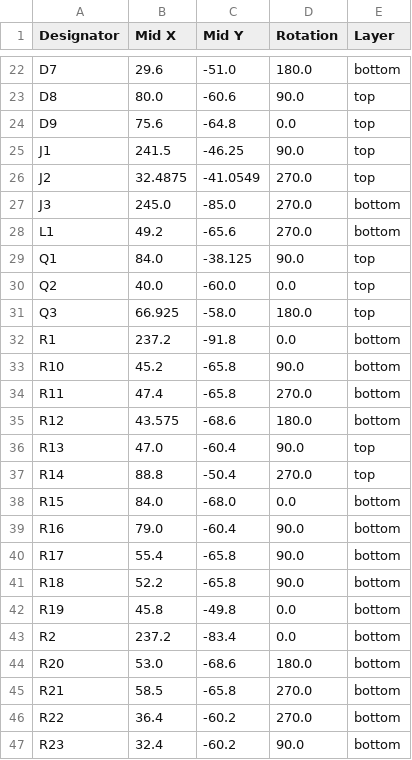
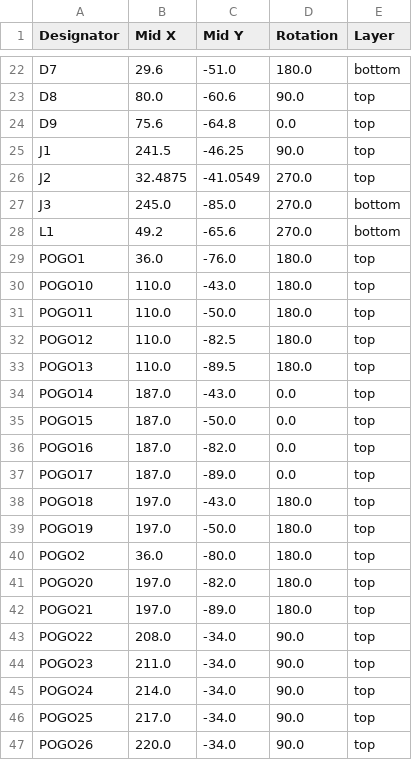
Before and after one commit to Rack-Robotics/Powercore-V3, a CSV file: circuit-boards/dual-converter-motherboard-V1.0/production/positions.csv, drawn as a sheet; only a part is shown, gaps mark what is left out; the shorter side is filled out with more unchanged rows; the diff covers the shown part only.

```diff
--- a/circuit-boards/dual-converter-motherboard-V1.0/production/positions.csv
+++ b/circuit-boards/dual-converter-motherboard-V1.0/production/positions.csv
@@ -28 +28,20 @@ J3,245.0,-85.0,270.0,bottom
 L1,49.2,-65.6,270.0,bottom
+POGO1,36.0,-76.0,180.0,top
+POGO10,110.0,-43.0,180.0,top
+POGO11,110.0,-50.0,180.0,top
+POGO12,110.0,-82.5,180.0,top
+POGO13,110.0,-89.5,180.0,top
+POGO14,187.0,-43.0,0.0,top
+POGO15,187.0,-50.0,0.0,top
+POGO16,187.0,-82.0,0.0,top
+POGO17,187.0,-89.0,0.0,top
+POGO18,197.0,-43.0,180.0,top
+POGO19,197.0,-50.0,180.0,top
+POGO2,36.0,-80.0,180.0,top
+POGO20,197.0,-82.0,180.0,top
+POGO21,197.0,-89.0,180.0,top
+POGO22,208.0,-34.0,90.0,top
+POGO23,211.0,-34.0,90.0,top
+POGO24,214.0,-34.0,90.0,top
+POGO25,217.0,-34.0,90.0,top
+POGO26,220.0,-34.0,90.0,top
```
Also changed, not shown: 11 added rows elsewhere in this file, circuit-boards/dual-converter-boost-converter-module-V1.0/production/bom.csv, circuit-boards/dual-converter-motherboard-V1.0/production/bom.csv, 47 other files.
